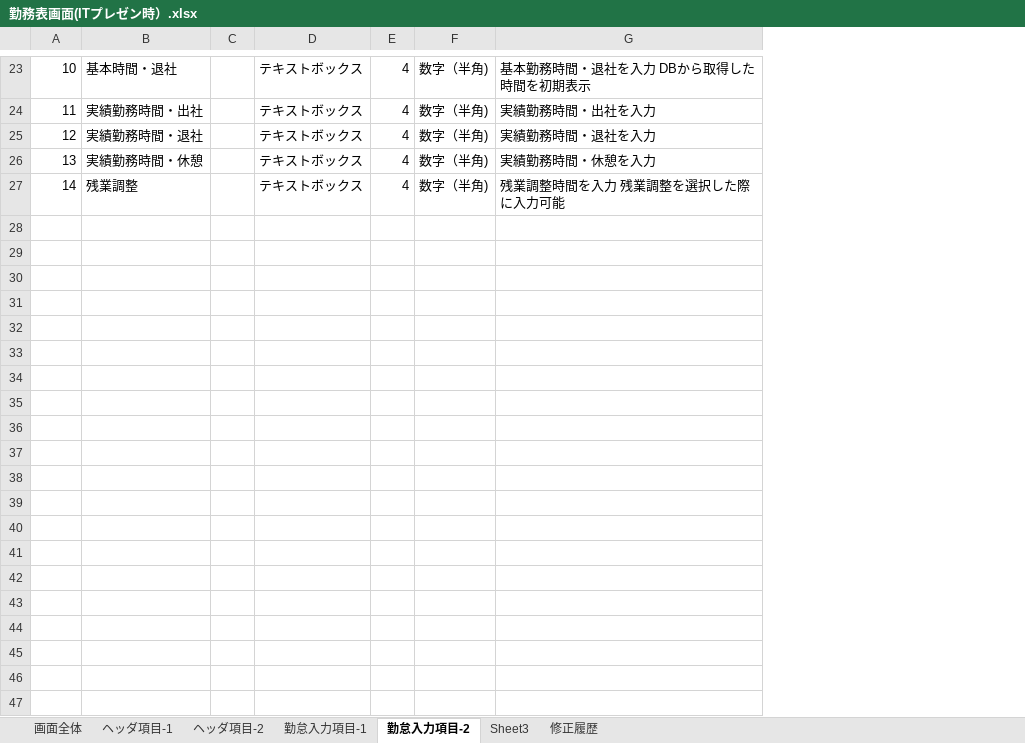
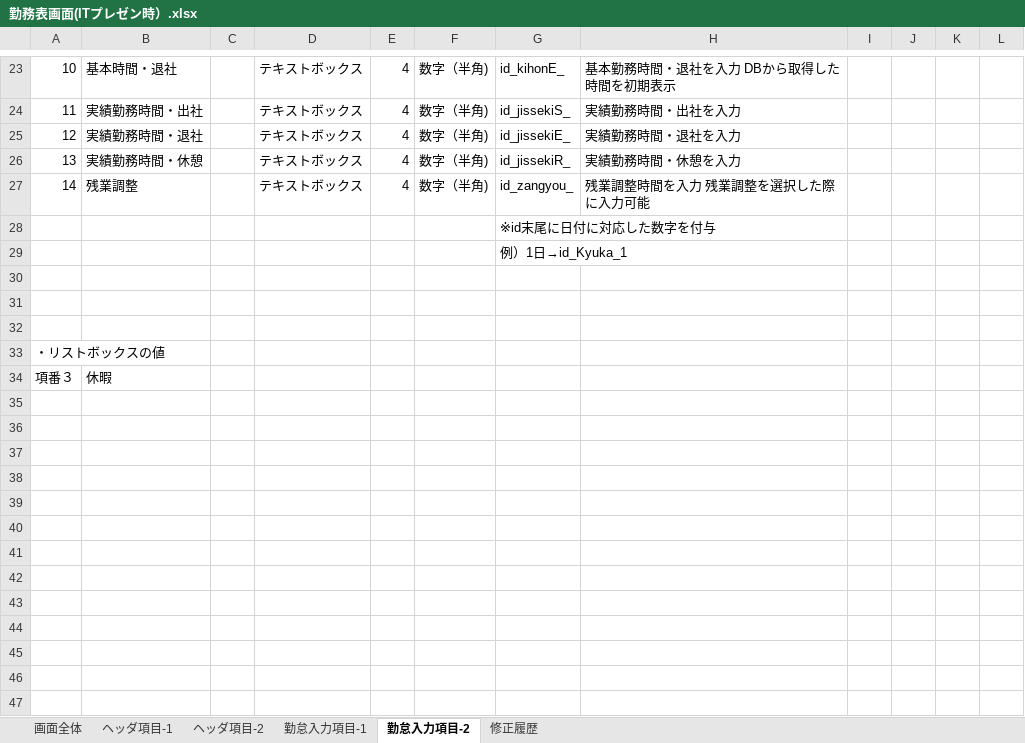
Before and after one commit to ariasunebada1929/un, an Excel workbook: 2014/Doc/詳細設計書/勤務表画面(ITプレゼン時）.xlsx, sheet 勤怠入力項目-2, drawn as a sheet; only a part is shown, gaps mark what is left out; values as stored, in another font and other column widths than the file's, no borders; charts and pictures not drawn; the diff covers the shown part only; the diff names each change by its address in the sheet, - before the commit and + after, or states it on an @@ line.

```diff
--- a/2014/Doc/詳細設計書/勤務表画面(ITプレゼン時）.xlsx (sheet 勤怠入力項目-2)
+++ b/2014/Doc/詳細設計書/勤務表画面(ITプレゼン時）.xlsx (sheet 勤怠入力項目-2)
-sheet tab: Sheet3
+column G, rows 23-27: id_kihonE_ | id_jissekiS_ | id_jissekiE_ | id_jissekiR_ | id_zangyou_
+column I, empty
+column J, empty
+column K, empty
+column L, empty
+row 28:  |  |  |  |  |  | ※id末尾に日付に対応した数字を付与
+row 29:  |  |  |  |  |  | 例）1日→id_Kyuka_1
+row 30: (empty)
+row 31: (empty)
+row 32: (empty)
+row 33: ・リストボックスの値
+row 34: 項番３ | 休暇
+row 35: (empty)
+row 36: (empty)
+row 37: (empty)
+row 38: (empty)
+row 39: (empty)
+row 40: (empty)
+row 41: (empty)
+row 42: (empty)
+row 43: (empty)
+row 44: (empty)
+row 45: (empty)
+row 46: (empty)
+row 47: (empty)
```
Also changed, not shown: 51 added rows, 4 edited cells and merged cells elsewhere in this sheet, sheet ヘッダ項目-1, sheet 修正履歴, sheet 勤怠入力項目-1, sheet 画面全体, charts or pictures.
